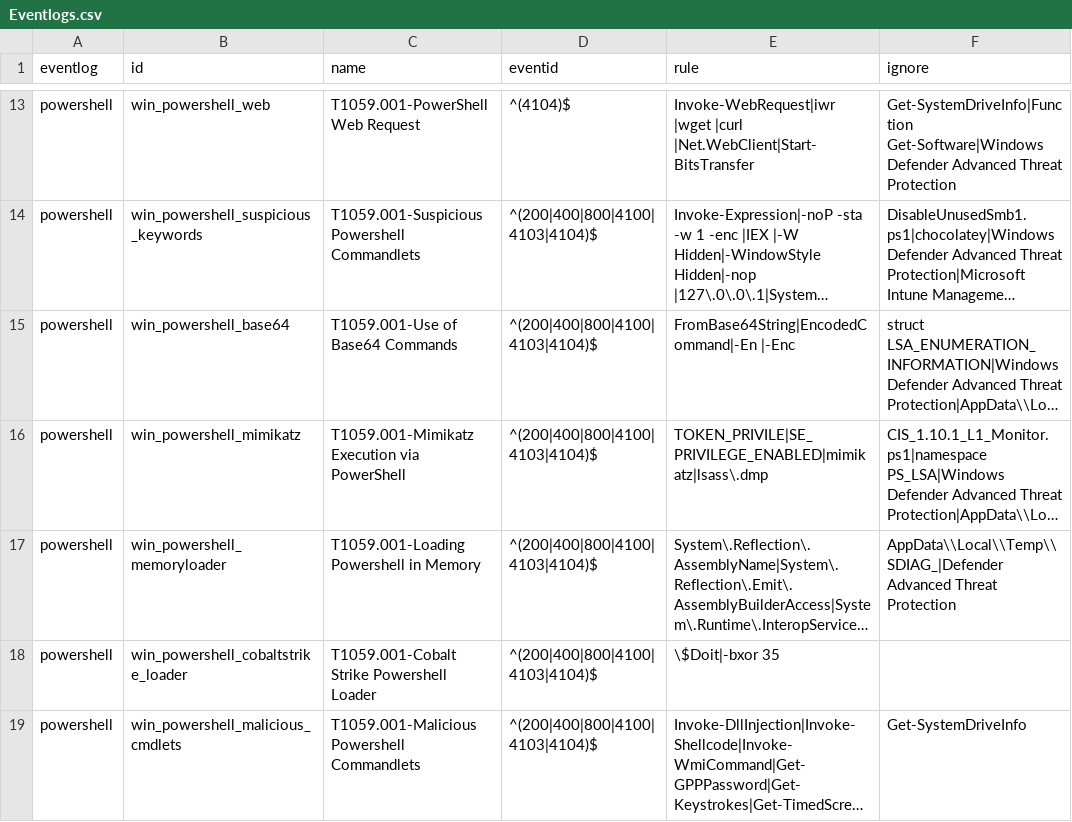
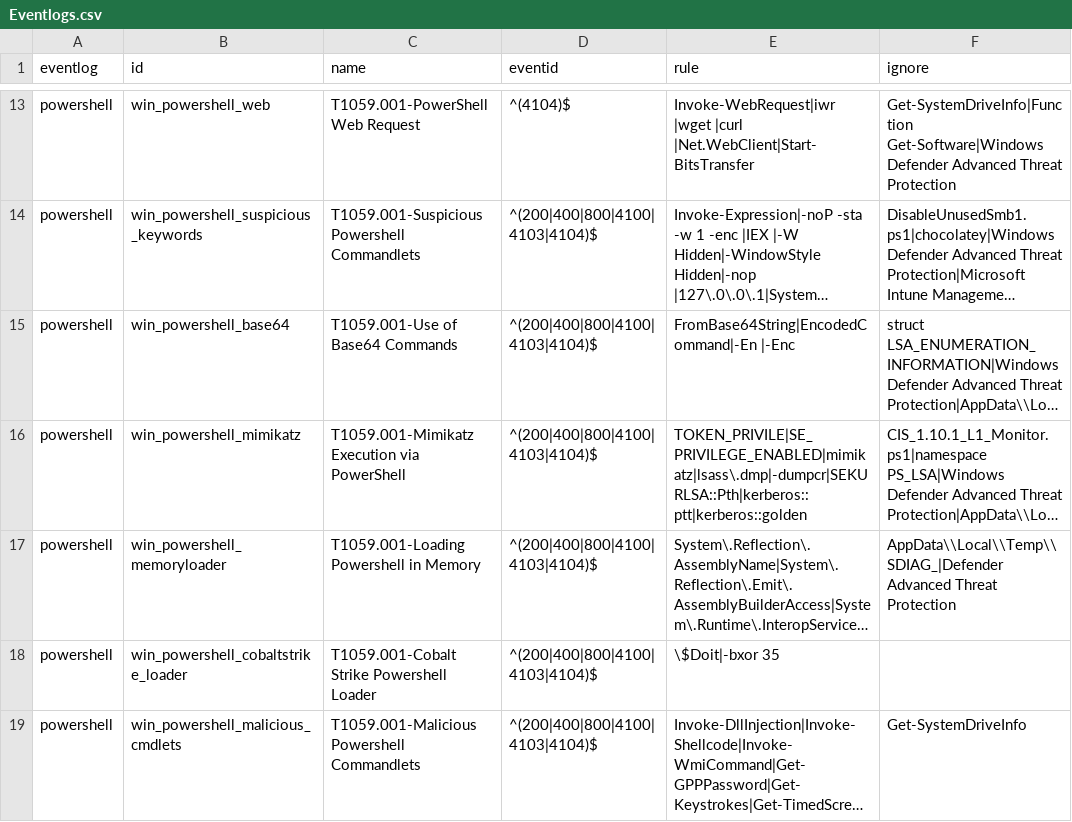
Before and after one commit to mgreen27/DetectRaptor, a CSV file: csv/Eventlogs.csv, drawn as a sheet; only a part is shown, gaps mark what is left out; long unchanged cells end in …; the diff names each change by its address in the sheet, - before the commit and + after, or states it on an @@ line.

Commit message:
Update CredDumping powershell pattern in Eventlogs.csv

```diff
--- a/csv/Eventlogs.csv
+++ b/csv/Eventlogs.csv
-E16 (rule): TOKEN_PRIVILE|SE_PRIVILEGE_ENABLED|mimikatz|lsass\.dmp
+E16 (rule): TOKEN_PRIVILE|SE_PRIVILEGE_ENABLED|mimikatz|lsass\.dmp|-dumpcr|SEKURLSA::Pth|kerberos::ptt|kerberos::golden
```
